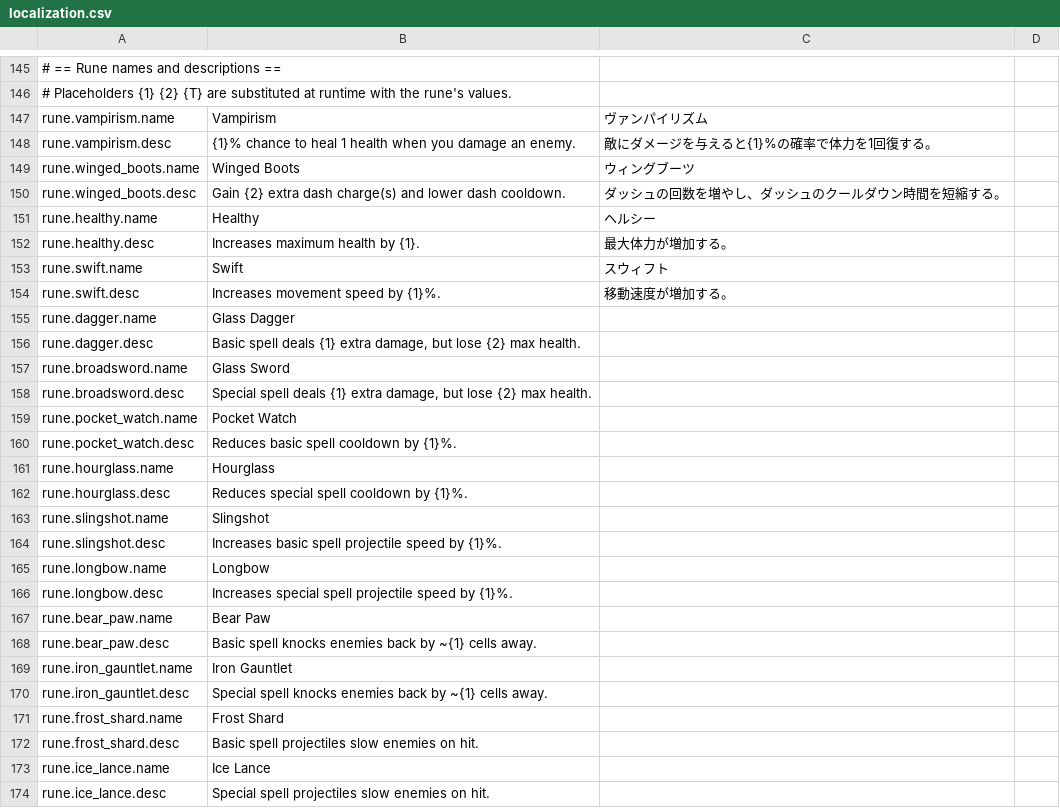
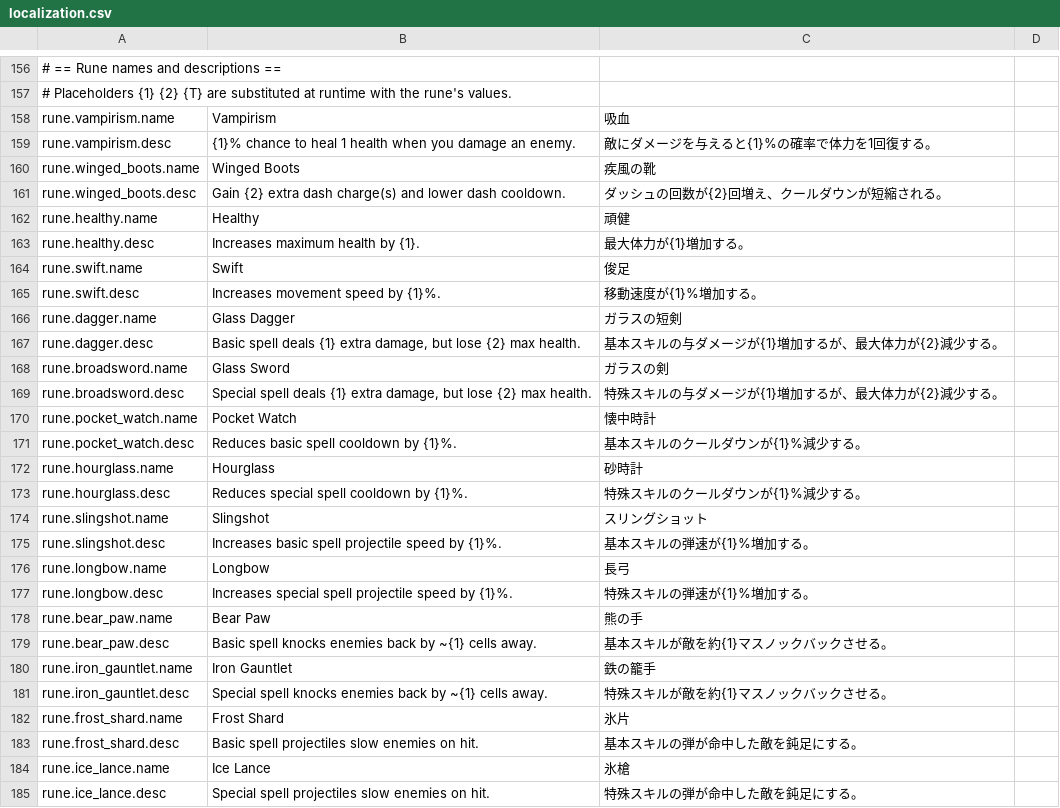
Before and after one commit to SquidGodDev/runic-rogues, a CSV file: Source/data/localization.csv, drawn as a sheet; only a part is shown, gaps mark what is left out; addresses are those after the commit; the diff covers the shown part only; the diff names each change by its address in the sheet, - before the commit and + after, or states it on an @@ line.

Commit message:
Add jp localization for all strings

```diff
--- a/Source/data/localization.csv
+++ b/Source/data/localization.csv
-C158: ヴァンパイリズム
+C158: 吸血
-C160: ウィングブーツ
+C160: 疾風の靴
-C161: ダッシュの回数を増やし、ダッシュのクールダウン時間を短縮する。
+C161: ダッシュの回数が{2}回増え、クールダウンが短縮される。
-C162: ヘルシー
+C162: 頑健
-C163: 最大体力が増加する。
+C163: 最大体力が{1}増加する。
-C164: スウィフト
+C164: 俊足
-C165: 移動速度が増加する。
+C165: 移動速度が{1}%増加する。
-C166: (empty)
+C166: ガラスの短剣
-C167: (empty)
+C167: 基本スキルの与ダメージが{1}増加するが、最大体力が{2}減少する。
-C168: (empty)
+C168: ガラスの剣
-C169: (empty)
+C169: 特殊スキルの与ダメージが{1}増加するが、最大体力が{2}減少する。
-C170: (empty)
+C170: 懐中時計
-C171: (empty)
+C171: 基本スキルのクールダウンが{1}%減少する。
-C172: (empty)
+C172: 砂時計
-C173: (empty)
+C173: 特殊スキルのクールダウンが{1}%減少する。
-C174: (empty)
+C174: スリングショット
-C175: (empty)
+C175: 基本スキルの弾速が{1}%増加する。
-C176: (empty)
+C176: 長弓
-C177: (empty)
+C177: 特殊スキルの弾速が{1}%増加する。
-C178: (empty)
+C178: 熊の手
-C179: (empty)
+C179: 基本スキルが敵を約{1}マスノックバックさせる。
-C180: (empty)
+C180: 鉄の籠手
-C181: (empty)
+C181: 特殊スキルが敵を約{1}マスノックバックさせる。
-C182: (empty)
+C182: 氷片
-C183: (empty)
+C183: 基本スキルの弾が命中した敵を鈍足にする。
-C184: (empty)
+C184: 氷槍
-C185: (empty)
+C185: 特殊スキルの弾が命中した敵を鈍足にする。
```
Also changed, not shown: 11 added rows and 68 edited cells elsewhere in this file, 4 other files.
